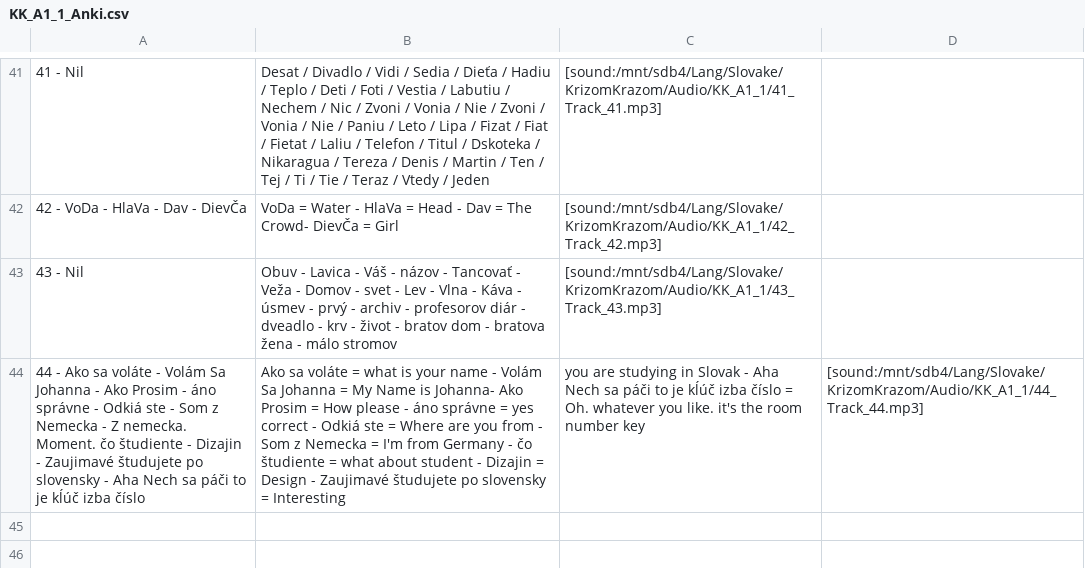
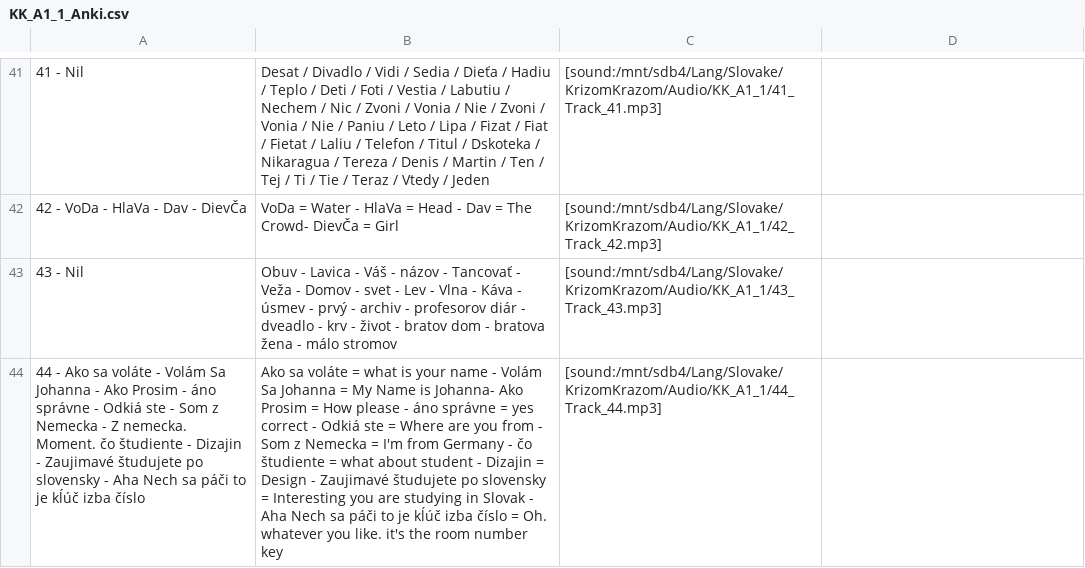
Before and after one commit to evilusean/Pysean, a CSV file: Sean/Slovak/KrizomKrazom/A1/KK_A1_1_Anki.csv, drawn as a sheet; only a part is shown, gaps mark what is left out; the diff names each change by its address in the sheet, - before the commit and + after, or states it on an @@ line.

Commit message:
Update KK_A1_1_Anki.csv

```diff
--- a/Sean/Slovak/KrizomKrazom/A1/KK_A1_1_Anki.csv
+++ b/Sean/Slovak/KrizomKrazom/A1/KK_A1_1_Anki.csv
-B44: …= Interesting
+B44: …= Interesting you are studying in Slovak - Aha Nech sa páči to je kĺúč izba číslo = Oh. whatever you like. it's the room number key
-C44: you are studying in Slovak - Aha Nech sa páči to je kĺúč izba číslo = Oh. whatever you like. it's the room number key
+C44: [sound:/mnt/sdb4/Lang/Slovake/KrizomKrazom/Audio/KK_A1_1/44_Track_44.mp3]
-D44: [sound:/mnt/sdb4/Lang/Slovake/KrizomKrazom/Audio/KK_A1_1/44_Track_44.mp3]
+D44: (empty)
```
